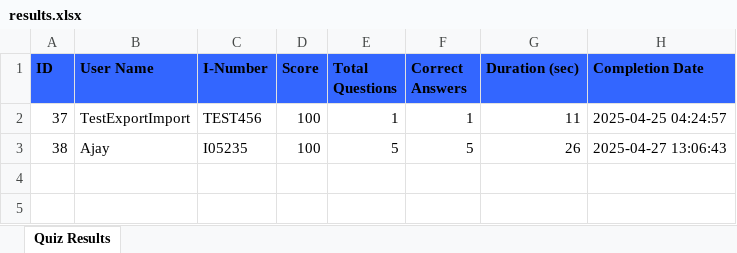
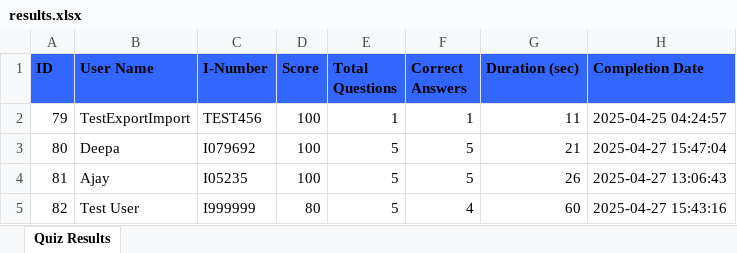
Before and after one commit to DeepasriMPrasad/DesignIntelSuite, an Excel workbook: results.xlsx, sheet Quiz Results, drawn as a sheet; values as stored, in another font and other column widths than the file's, no borders; addresses are those after the commit; the diff names each change by its address in the sheet, - before the commit and + after, or states it on an @@ line.

```diff
--- a/results.xlsx (sheet Quiz Results)
+++ b/results.xlsx (sheet Quiz Results)
-A2 (ID): 37
+A2 (ID): 79
+row 3: 80 | Deepa | I079692 | 100 | 5 | 5 | 21 | 2025-04-27 15:47:04
-A4 (ID): 38
+A4 (ID): 81
+row 5: 82 | Test User | I999999 | 80 | 5 | 4 | 60 | 2025-04-27 15:43:16
```
Also changed, not shown: db_results.xlsx, 30 other files.
